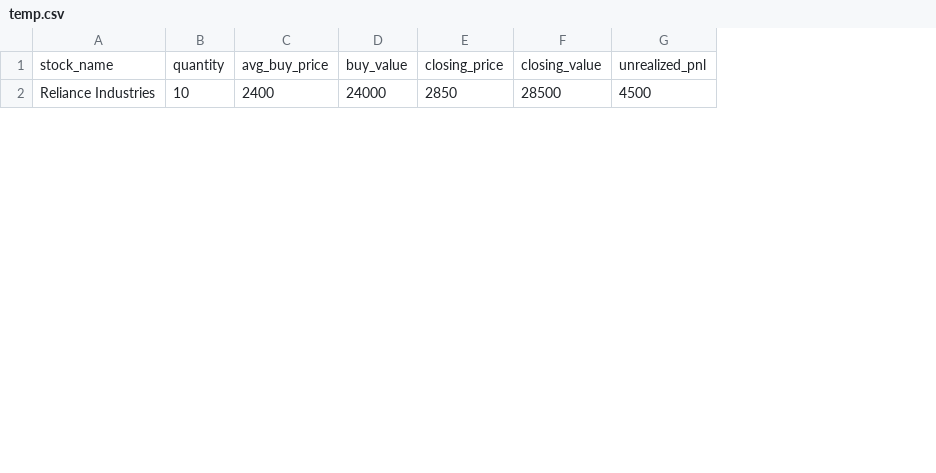
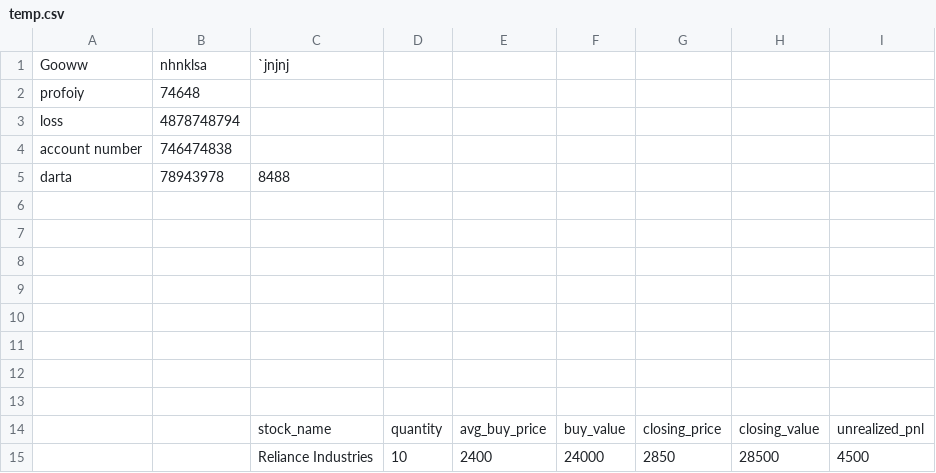
Before and after one commit to rastogi9318/stock-portfolio-analyzer, a CSV file: temp.csv, drawn as a sheet; only a part is shown; the diff names each change by its address in the sheet, - before the commit and + after, or states it on an @@ line.

Commit message:
Fix: Added other file extentions and Pre cleaning of dataset

```diff
--- a/temp.csv
+++ b/temp.csv
+column A, empty
+column B, empty
+row 1: Gooww | nhnklsa | `jnjnj
+row 2: profoiy | 74648
+row 3: loss | 4878748794
+row 4: account number | 746474838
+row 5: darta | 78943978 | 8488
+row 6: (empty)
+row 7: (empty)
+row 8: (empty)
+row 9: (empty)
+row 10: (empty)
+row 11: (empty)
+row 12: (empty)
+row 13: (empty)
```
Also changed, not shown: 4 other files.
